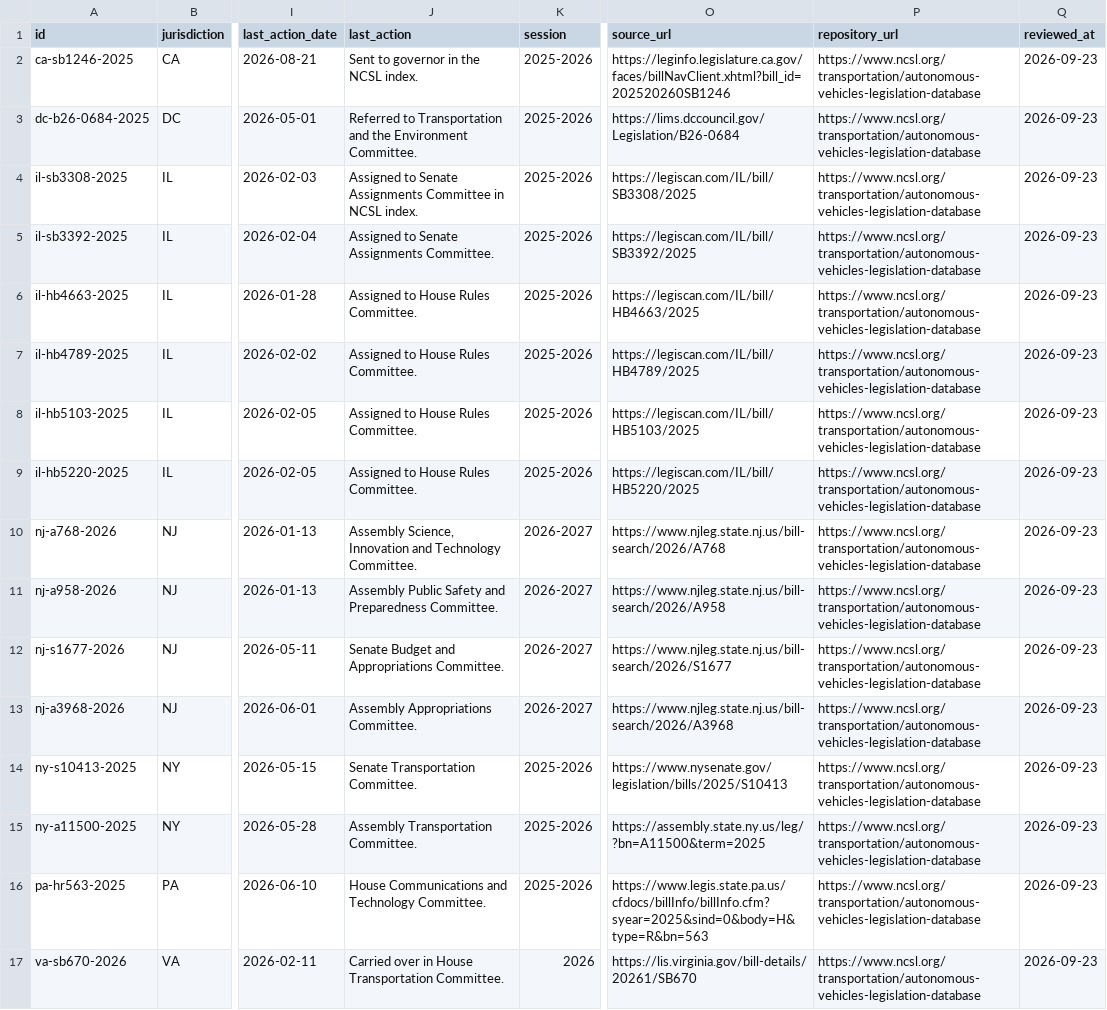
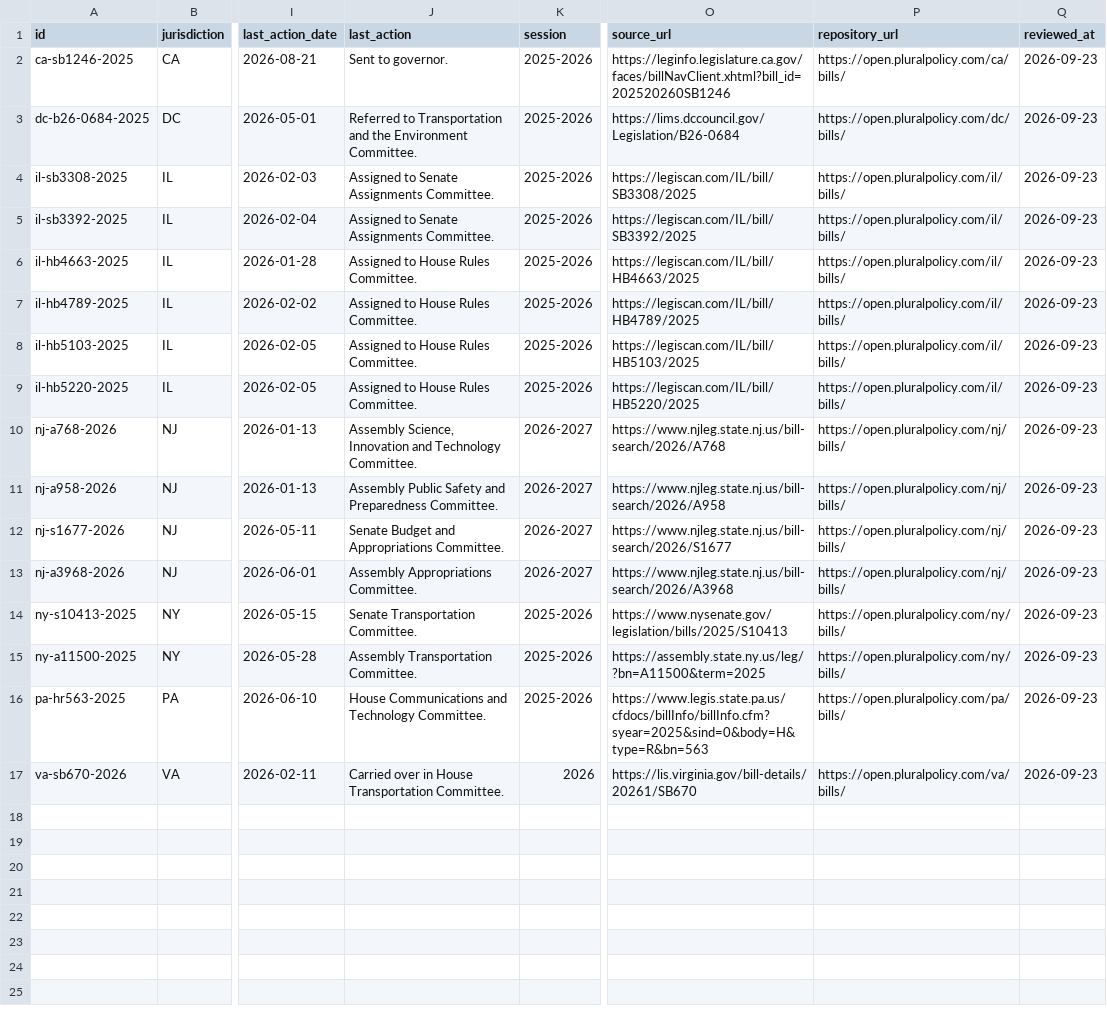
Before and after one commit to av-observatory/av-observatory-web, a CSV file: public/data/legislation_tracker_state_bills.csv, drawn as a sheet; only a part is shown, gaps mark what is left out; the diff names each change by its address in the sheet, - before the commit and + after, or states it on an @@ line.

Commit message:
Remove NCSL URLs from legislation CSV exports

```diff
--- a/public/data/legislation_tracker_state_bills.csv
+++ b/public/data/legislation_tracker_state_bills.csv
-J2 (last_action): Sent to governor in the NCSL index.
+J2 (last_action): Sent to governor.
-P2 (repository_url): https://www.ncsl.org/transportation/autonomous-vehicles-legislation-database
+P2 (repository_url): https://open.pluralpolicy.com/ca/bills/
-P3 (repository_url): https://www.ncsl.org/transportation/autonomous-vehicles-legislation-database
+P3 (repository_url): https://open.pluralpolicy.com/dc/bills/
-J4 (last_action): …Senate Assignments Committee in NCSL index.
+J4 (last_action): …Senate Assignments Committee.
-P4:P9 (repository_url): https://www.ncsl.org/transportation/autonomous-vehicles-legislation-database
+P4:P9 (repository_url): https://open.pluralpolicy.com/il/bills/
-P10:P13 (repository_url): https://www.ncsl.org/transportation/autonomous-vehicles-legislation-database
+P10:P13 (repository_url): https://open.pluralpolicy.com/nj/bills/
-P14:P15 (repository_url): https://www.ncsl.org/transportation/autonomous-vehicles-legislation-database
+P14:P15 (repository_url): https://open.pluralpolicy.com/ny/bills/
-P16 (repository_url): https://www.ncsl.org/transportation/autonomous-vehicles-legislation-database
+P16 (repository_url): https://open.pluralpolicy.com/pa/bills/
-P17 (repository_url): https://www.ncsl.org/transportation/autonomous-vehicles-legislation-database
+P17 (repository_url): https://open.pluralpolicy.com/va/bills/
```
